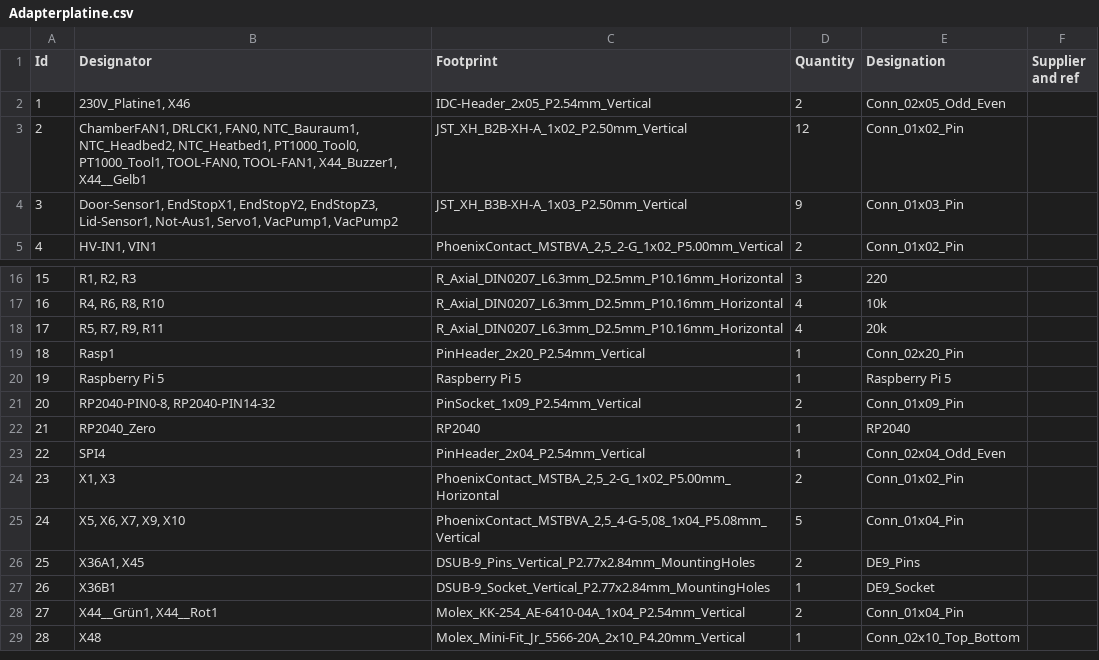
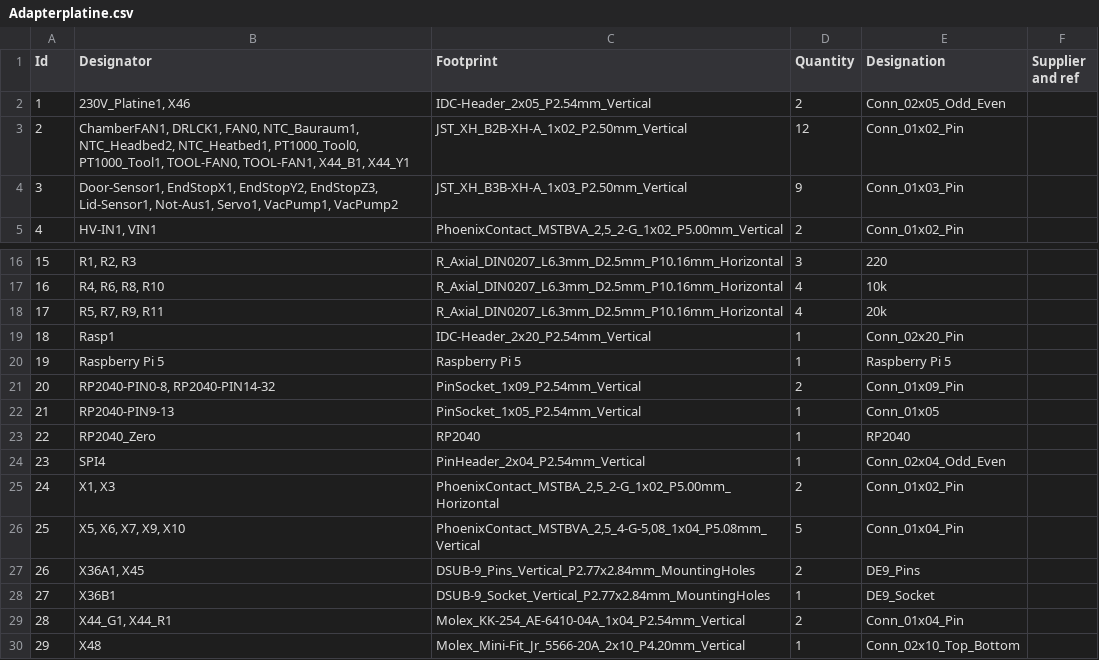
Before and after one commit to mircoick/Praxis-ADAS-3DDruck, a CSV file: kicad/Adapterplatine.csv, drawn as a sheet; only a part is shown, gaps mark what is left out; addresses are those after the commit; the diff names each change by its address in the sheet, - before the commit and + after, or states it on an @@ line.

Commit message:
Adapterplatine Version 1.0 final

```diff
--- a/kicad/Adapterplatine.csv
+++ b/kicad/Adapterplatine.csv
-B3 (Designator): …TOOL-FAN0, TOOL-FAN1, X44_Buzzer1, X44__Gelb1
+B3 (Designator): …TOOL-FAN0, TOOL-FAN1, X44_B1, X44_Y1
-C19 (Footprint): PinHeader_2x20_P2.54mm_Vertical
+C19 (Footprint): IDC-Header_2x20_P2.54mm_Vertical
+row 22: 21 | RP2040-PIN9-13 | PinSocket_1x05_P2.54mm_Vertical | 1 | Conn_01x05
@@ column A (Id) renumbered from row 23 down @@
-B29 (Designator): X44__Grün1, X44__Rot1
+B29 (Designator): X44_G1, X44_R1
```
Also changed, not shown: 27 other files.
